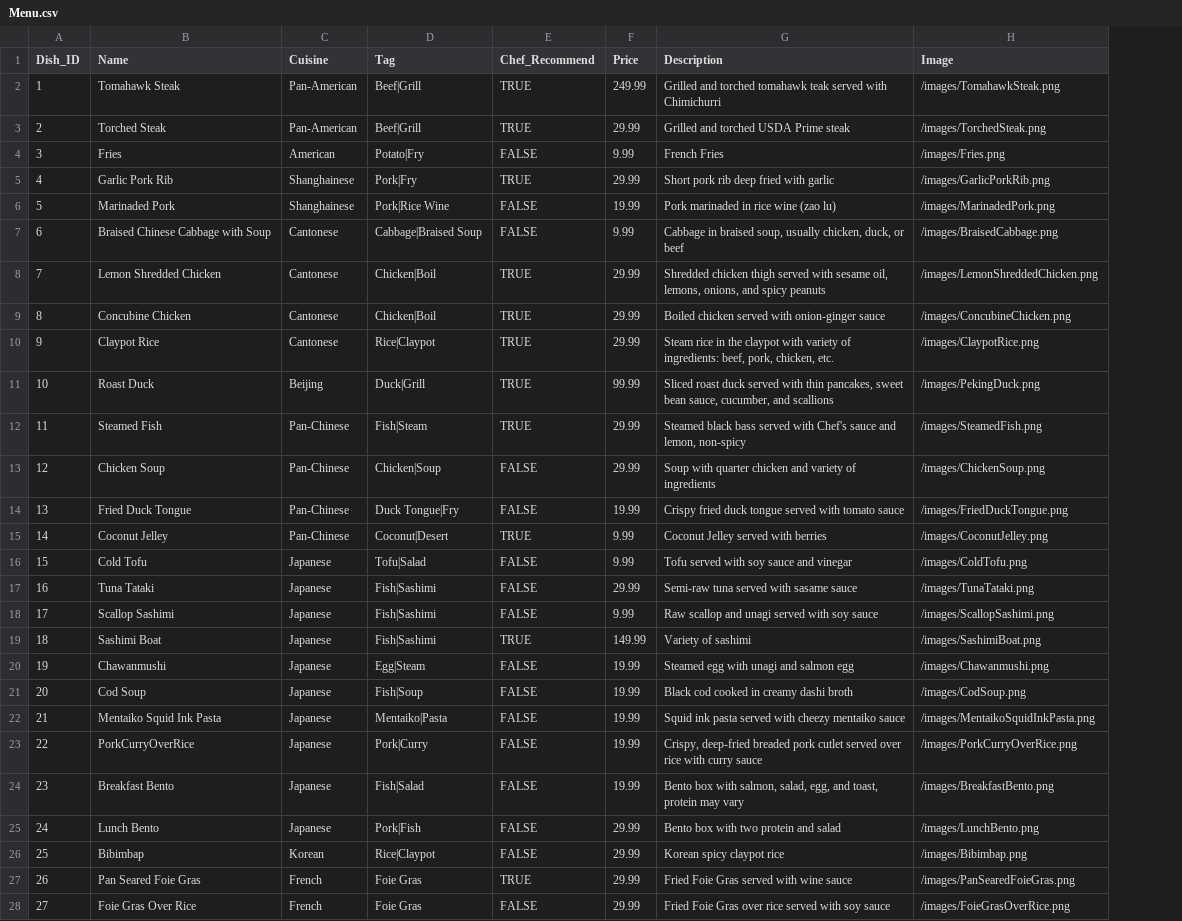
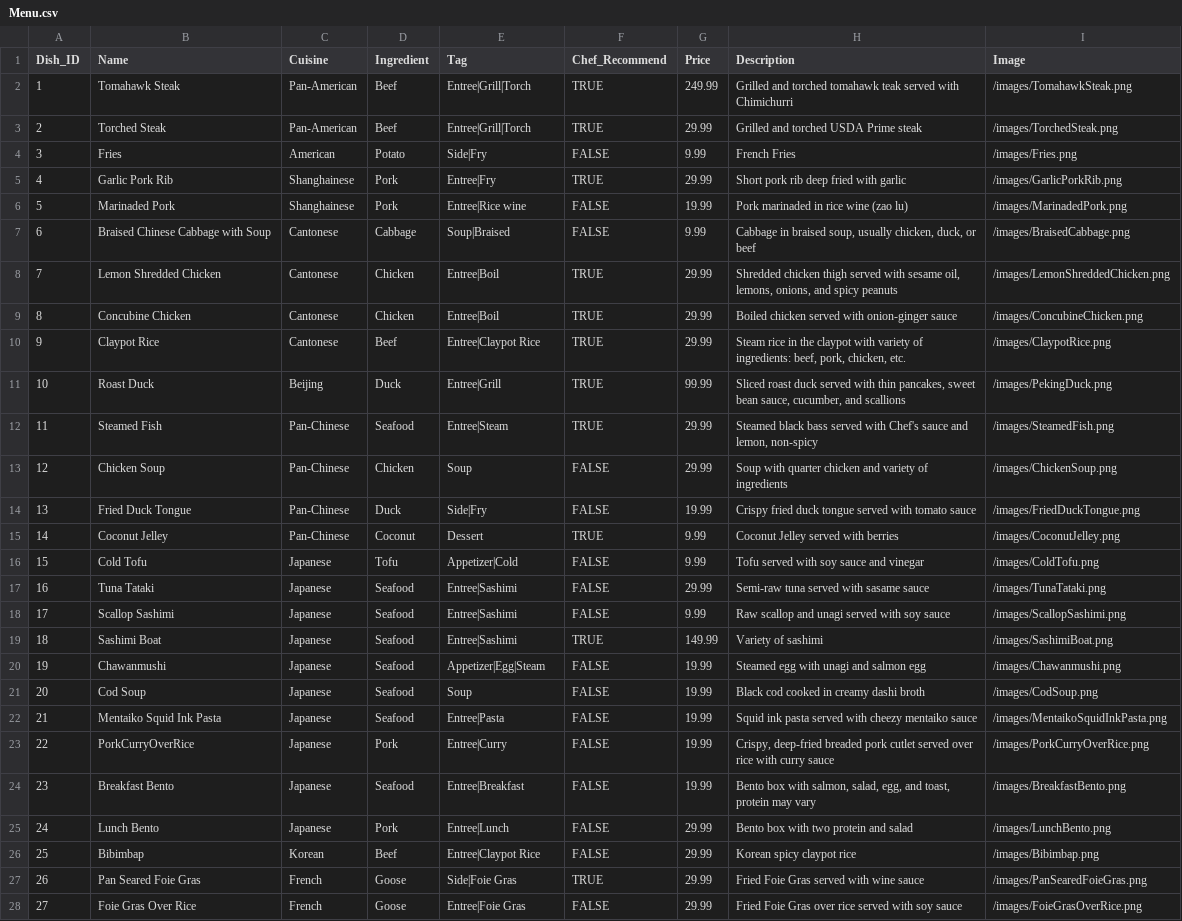
Before and after one commit to sighfazeroth/Menu_App, a CSV file: public/Menu.csv, drawn as a sheet; only a part is shown; addresses are those after the commit; the diff covers the shown part only; the diff names each change by its address in the sheet, - before the commit and + after, or states it on an @@ line.

Commit message:
v0.93
structure changed, ingredient added, hide price

```diff
--- a/public/Menu.csv
+++ b/public/Menu.csv
+column D (Ingredient), rows 2-28: Beef | Beef | Potato | Pork | Pork | Cabbage | Chicken | Chicken | Beef | Duck | Seafood | Chicken | Duck | Coconut | Tofu | Seafood | Seafood | Seafood | Seafood | Seafood | Seafood | Pork | Seafood | Pork | Beef | Goose | Goose
-E2:E3 (Tag): Beef|Grill
+E2:E3 (Tag): Entree|Grill|Torch
-E4 (Tag): Potato|Fry
+E4 (Tag): Side|Fry
-E5 (Tag): Pork|Fry
+E5 (Tag): Entree|Fry
-E6 (Tag): Pork|Rice Wine
+E6 (Tag): Entree|Rice wine
-E7 (Tag): Cabbage|Braised Soup
+E7 (Tag): Soup|Braised
-E8:E9 (Tag): Chicken|Boil
+E8:E9 (Tag): Entree|Boil
-E10 (Tag): Rice|Claypot
+E10 (Tag): Entree|Claypot Rice
-E11 (Tag): Duck|Grill
+E11 (Tag): Entree|Grill
-E12 (Tag): Fish|Steam
+E12 (Tag): Entree|Steam
-E13 (Tag): Chicken|Soup
+E13 (Tag): Soup
-E14 (Tag): Duck Tongue|Fry
+E14 (Tag): Side|Fry
-E15 (Tag): Coconut|Desert
+E15 (Tag): Dessert
-E16 (Tag): Tofu|Salad
+E16 (Tag): Appetizer|Cold
-E17:E19 (Tag): Fish|Sashimi
+E17:E19 (Tag): Entree|Sashimi
-E20 (Tag): Egg|Steam
+E20 (Tag): Appetizer|Egg|Steam
-E21 (Tag): Fish|Soup
+E21 (Tag): Soup
-E22 (Tag): Mentaiko|Pasta
+E22 (Tag): Entree|Pasta
-E23 (Tag): Pork|Curry
+E23 (Tag): Entree|Curry
-E24 (Tag): Fish|Salad
+E24 (Tag): Entree|Breakfast
-E25 (Tag): Pork|Fish
+E25 (Tag): Entree|Lunch
-E26 (Tag): Rice|Claypot
+E26 (Tag): Entree|Claypot Rice
-E27 (Tag): Foie Gras
+E27 (Tag): Side|Foie Gras
-E28 (Tag): Foie Gras
+E28 (Tag): Entree|Foie Gras
```
Also changed, not shown: 8 edited cells elsewhere in this file, 1 other file.
